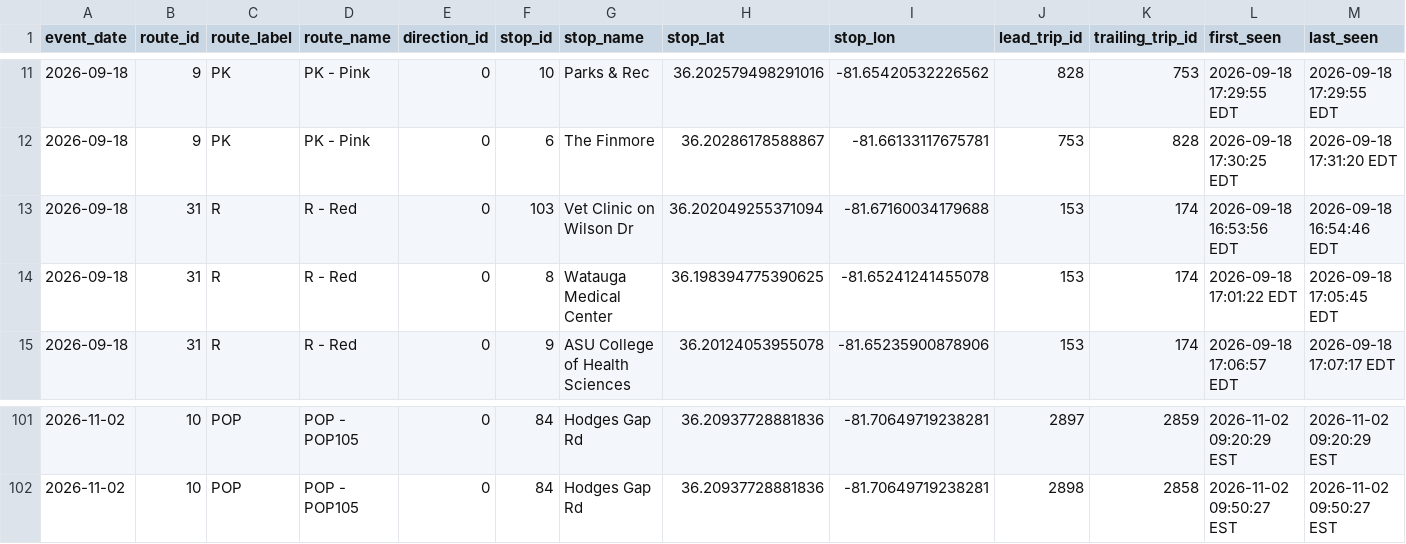
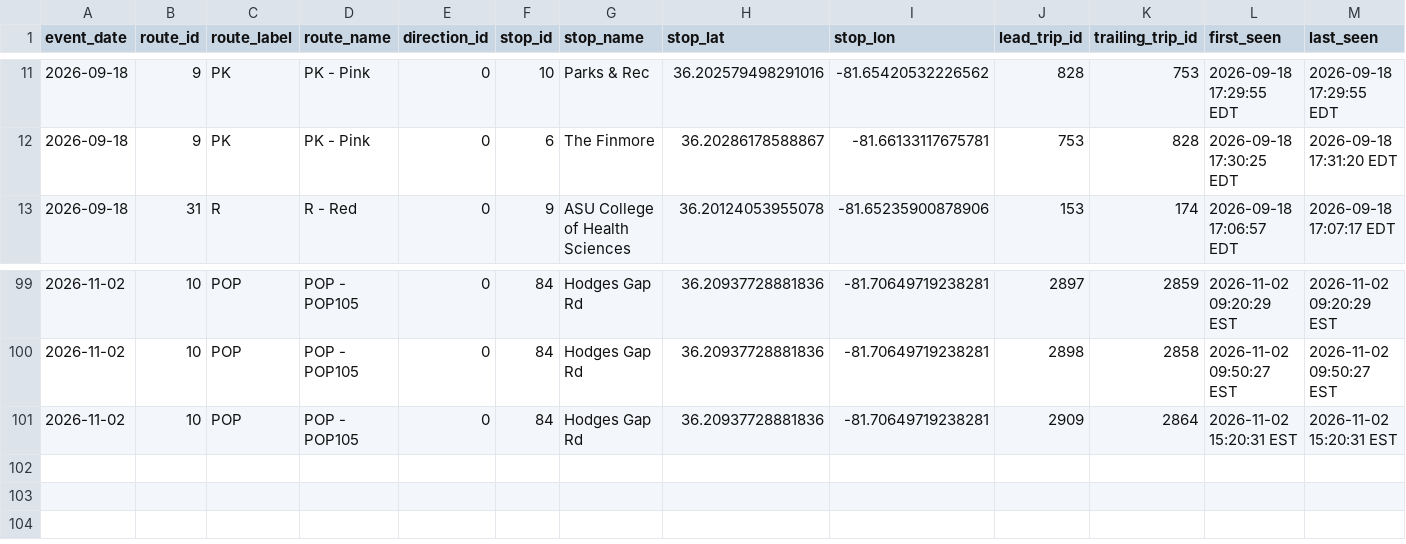
Before and after one commit to AI-Rapid-Prototyping/Bus-Bunching-Prediction, a CSV file: Outputs/AppalCart/appalcart_bunching_events.csv, drawn as a sheet; only a part is shown, gaps mark what is left out; removed rows and columns are numbered as before the commit, all else as after; rows hold the shown columns only; the diff names each change by its address in the sheet, - before the commit and + after, or states it on an @@ line.

Commit message:
Update AppalCART bunching events CSV

```diff
--- a/Outputs/AppalCart/appalcart_bunching_events.csv
+++ b/Outputs/AppalCart/appalcart_bunching_events.csv
-row 13: 2026-09-18 | 31 | R | R - Red | 0 | 103 | Vet Clinic on Wilson Dr | 36.202049255371094 | -81.67160034179688 | 153 | 174 | 2026-09-18 16:53:56 EDT | 2026-09-18 16:54:46 EDT
-row 14: 2026-09-18 | 31 | R | R - Red | 0 | 8 | Watauga Medical Center | 36.198394775390625 | -81.65241241455078 | 153 | 174 | 2026-09-18 17:01:22 EDT | 2026-09-18 17:05:45 EDT
+row 101: 2026-11-02 | 10 | POP | POP - POP105 | 0 | 84 | Hodges Gap Rd | 36.20937728881836 | -81.70649719238281 | 2909 | 2864 | 2026-11-02 15:20:31 EST | 2026-11-02 15:20:31 EST
```
